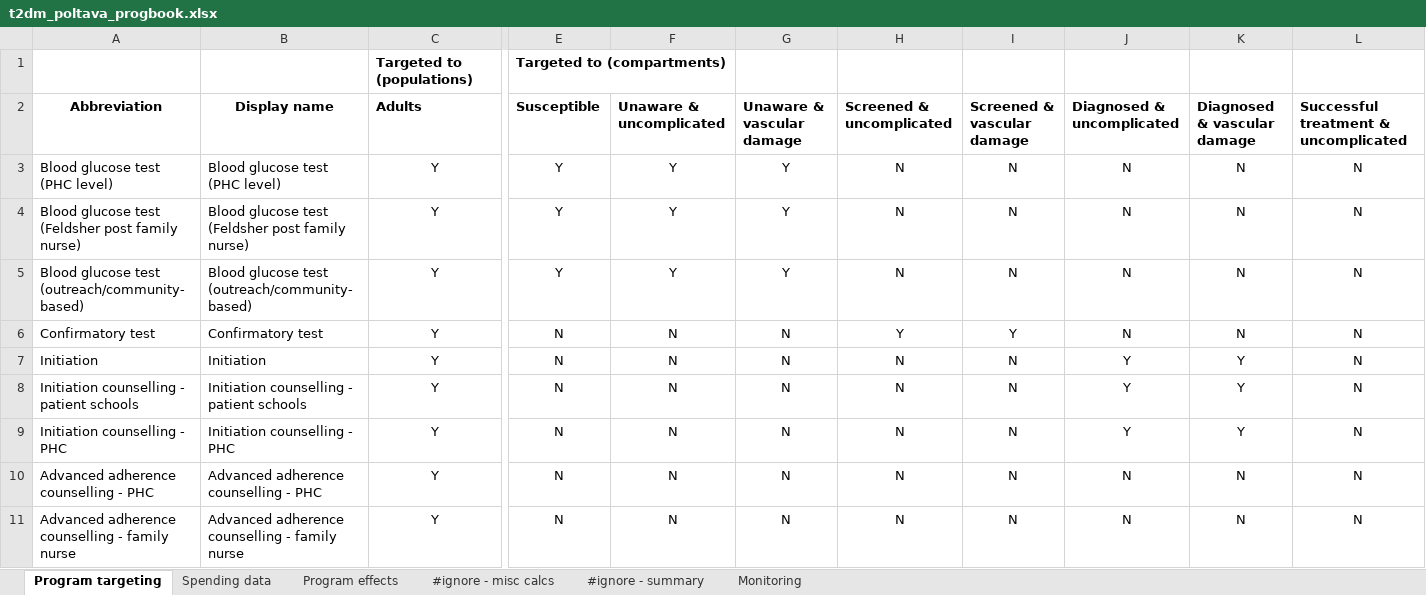
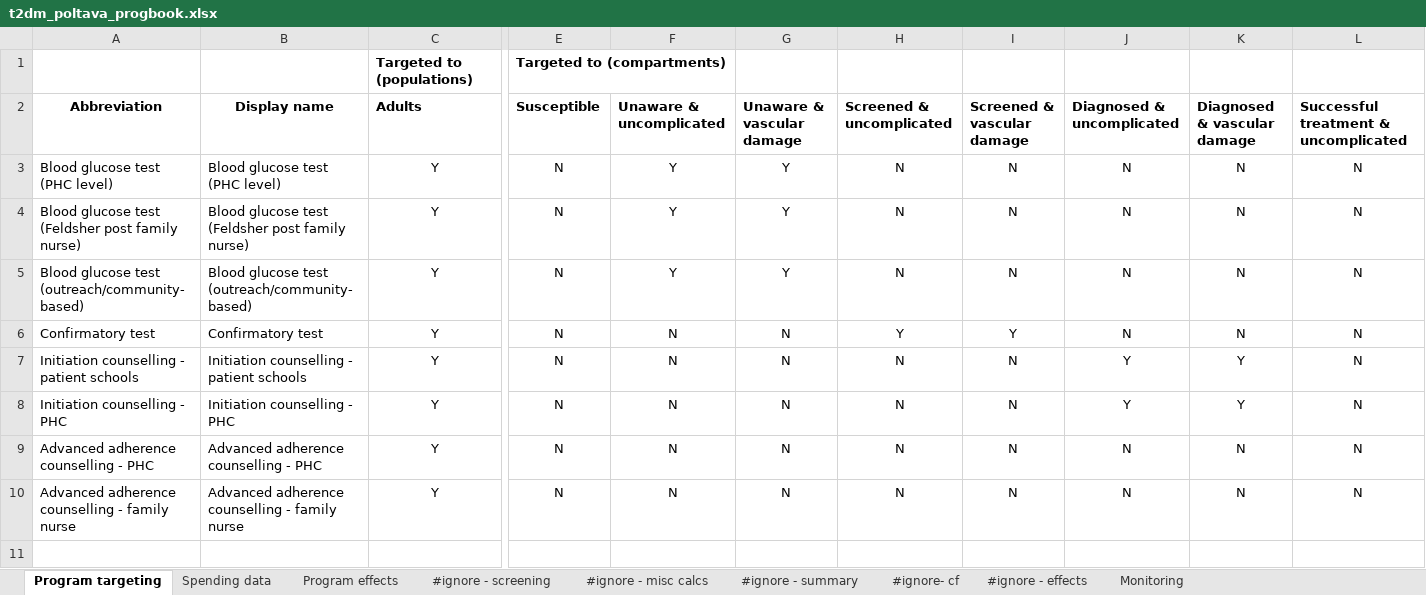
Before and after one commit to robynstuart/cascade-analyses, an Excel workbook: t2dm-poltava/t2dm_poltava_progbook.xlsx, sheet Program targeting, drawn as a sheet; only a part is shown, gaps mark what is left out; values as stored, in another font and other column widths than the file's, no borders; conditional formats not drawn; rows hold the shown columns only; the diff names each change by its address in the sheet, - before the commit and + after, or states it on an @@ line.

```diff
--- a/t2dm-poltava/t2dm_poltava_progbook.xlsx (sheet Program targeting)
+++ b/t2dm-poltava/t2dm_poltava_progbook.xlsx (sheet Program targeting)
+sheet tab: #ignore - screening
+sheet tab: #ignore- cf
+sheet tab: #ignore - effects
-E3:E5 (Susceptible): Y
+E3:E5 (Susceptible): N
-row 7: Initiation | Initiation | Y | N | N | N | N | N | Y | Y | N
```
Also changed, not shown: sheet #ignore - summary, sheet #ignore - misc calcs, sheet Spending data, sheet Program effects, formulas that keep their value, charts or pictures, t2dm-poltava/t2dm_poltava_databook.xlsx, t2dm-poltava/t2dm_poltava_framework.xlsx, 2 other files.
